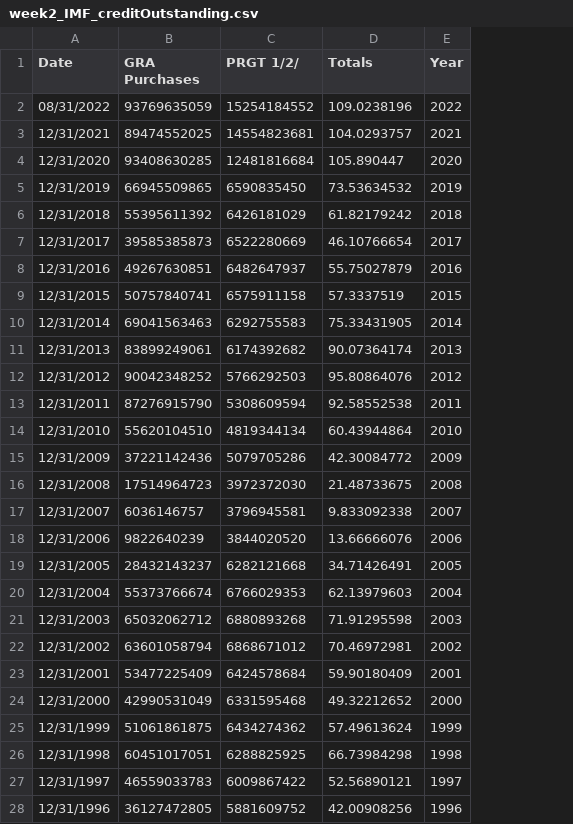
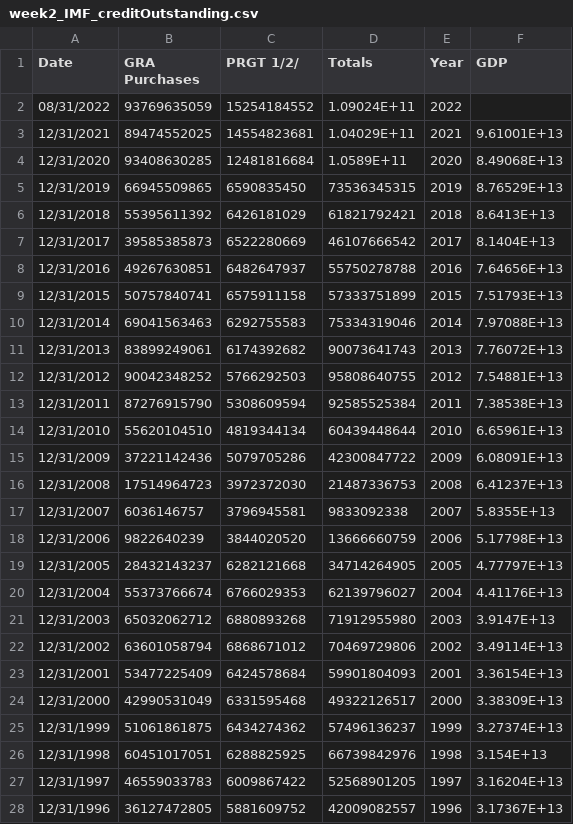
Before and after one commit to zoerontree/zoerontree.github.io, a CSV file: week2_IMF_creditOutstanding.csv, drawn as a sheet; only a part is shown; the diff covers the shown part only; the diff names each change by its address in the sheet, - before the commit and + after, or states it on an @@ line.

Commit message:
Update week2_IMF_creditOutstanding.csv

```diff
--- a/week2_IMF_creditOutstanding.csv
+++ b/week2_IMF_creditOutstanding.csv
+column F (GDP), rows 3-28: 9.61001E+13 | 8.49068E+13 | 8.76529E+13 | 8.6413E+13 | 8.1404E+13 | 7.64656E+13 | 7.51793E+13 | 7.97088E+13 | 7.76072E+13 | 7.54881E+13 | 7.38538E+13 | 6.65961E+13 | 6.08091E+13 | 6.41237E+13 | 5.8355E+13 | 5.17798E+13 | 4.77797E+13 | 4.41176E+13 | 3.9147E+13 | 3.49114E+13 | 3.36154E+13 | 3.38309E+13 | 3.27374E+13 | 3.154E+13 | 3.16204E+13 | 3.17367E+13
-D2 (Totals): 109.0238196
+D2 (Totals): 1.09024E+11
-D3 (Totals): 104.0293757
+D3 (Totals): 1.04029E+11
-D4 (Totals): 105.890447
+D4 (Totals): 1.0589E+11
-D5 (Totals): 73.53634532
+D5 (Totals): 73536345315
-D6 (Totals): 61.82179242
+D6 (Totals): 61821792421
-D7 (Totals): 46.10766654
+D7 (Totals): 46107666542
-D8 (Totals): 55.75027879
+D8 (Totals): 55750278788
-D9 (Totals): 57.3337519
+D9 (Totals): 57333751899
-D10 (Totals): 75.33431905
+D10 (Totals): 75334319046
-D11 (Totals): 90.07364174
+D11 (Totals): 90073641743
-D12 (Totals): 95.80864076
+D12 (Totals): 95808640755
-D13 (Totals): 92.58552538
+D13 (Totals): 92585525384
-D14 (Totals): 60.43944864
+D14 (Totals): 60439448644
-D15 (Totals): 42.30084772
+D15 (Totals): 42300847722
-D16 (Totals): 21.48733675
+D16 (Totals): 21487336753
-D17 (Totals): 9.833092338
+D17 (Totals): 9833092338
-D18 (Totals): 13.66666076
+D18 (Totals): 13666660759
-D19 (Totals): 34.71426491
+D19 (Totals): 34714264905
-D20 (Totals): 62.13979603
+D20 (Totals): 62139796027
-D21 (Totals): 71.91295598
+D21 (Totals): 71912955980
-D22 (Totals): 70.46972981
+D22 (Totals): 70469729806
-D23 (Totals): 59.90180409
+D23 (Totals): 59901804093
-D24 (Totals): 49.32212652
+D24 (Totals): 49322126517
-D25 (Totals): 57.49613624
+D25 (Totals): 57496136237
-D26 (Totals): 66.73984298
+D26 (Totals): 66739842976
-D27 (Totals): 52.56890121
+D27 (Totals): 52568901205
-D28 (Totals): 42.00908256
+D28 (Totals): 42009082557
```
Also changed, not shown: 12 edited cells elsewhere in this file.
